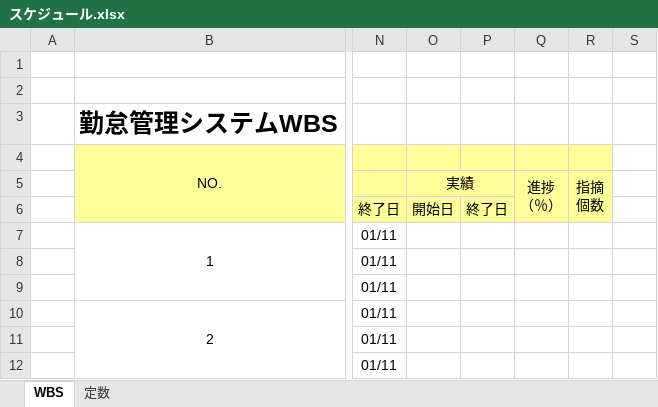
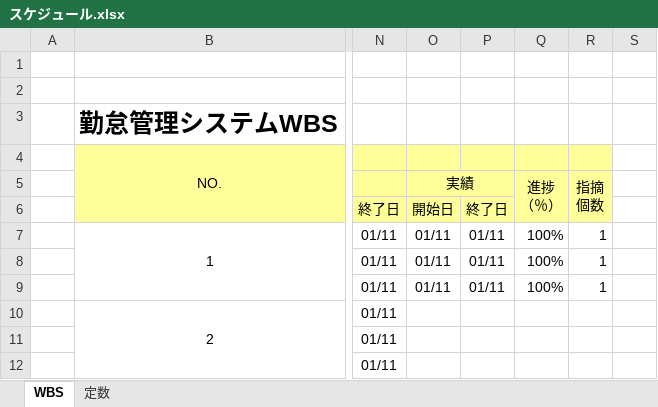
Before and after one commit to nts-ed/202301, an Excel workbook: スケジュール.xlsx, sheet WBS, drawn as a sheet; only a part is shown, gaps mark what is left out; values as stored, in another font and other column widths than the file's, no borders; conditional formats not drawn; the diff names each change by its address in the sheet, - before the commit and + after, or states it on an @@ line.

Commit message:
no message

```diff
--- a/スケジュール.xlsx (sheet WBS)
+++ b/スケジュール.xlsx (sheet WBS)
-O7:O9: (empty)
+O7:O9: 01/11
-P7:P9: (empty)
+P7:P9: 01/11
-Q7:Q9: (empty)
+Q7:Q9: 100%
-R7:R9: (empty)
+R7:R9: 1
```
